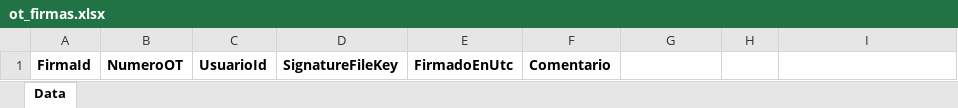
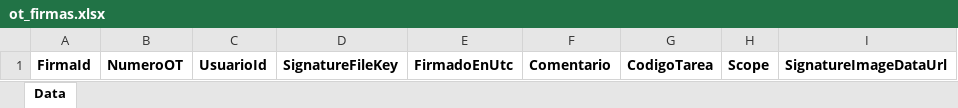
Before and after one commit to nicorod-cyber/APLICACION-CMMS, an Excel workbook: data/excel/ot_firmas.xlsx, sheet Data, drawn as a sheet; values as stored, in another font and other column widths than the file's, no borders; the diff names each change by its address in the sheet, - before the commit and + after, or states it on an @@ line.

```diff
--- a/data/excel/ot_firmas.xlsx (sheet Data)
+++ b/data/excel/ot_firmas.xlsx (sheet Data)
-G1: (empty)
+G1: CodigoTarea
-H1: (empty)
+H1: Scope
-I1: (empty)
+I1: SignatureImageDataUrl
```
Also changed, not shown: data/excel/checklists.xlsx, data/excel/ot_checklists.xlsx, 12 other files.
